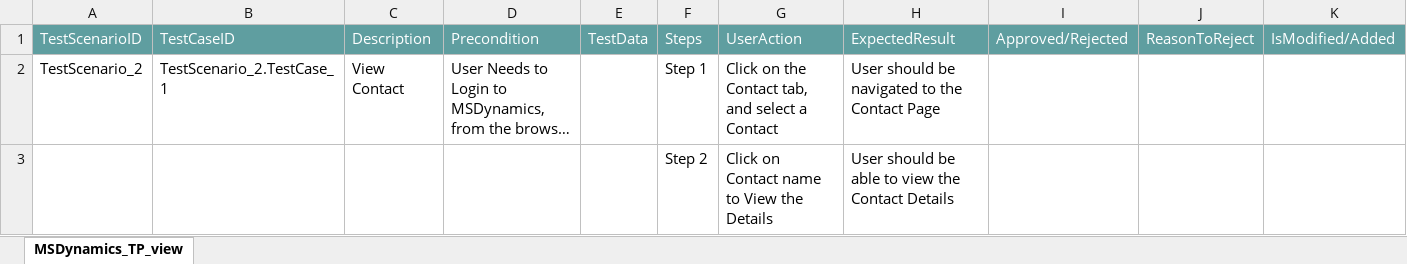
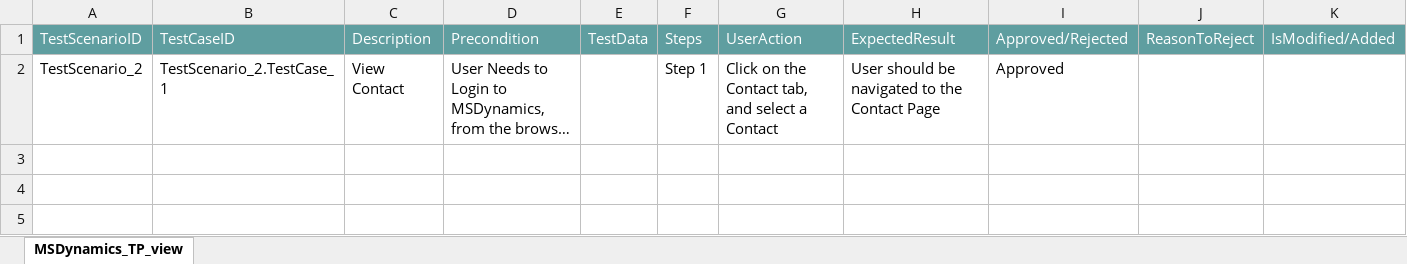
Before and after one commit to ShaikMohamedIrfan/IPtest1, an Excel workbook: MergeTestPack.xlsx, sheet MSDynamics_TP_view, drawn as a sheet; long unchanged cells end in …; values as stored, in another font and other column widths than the file's, no borders; table styles not drawn; the diff names each change by its address in the sheet, - before the commit and + after, or states it on an @@ line.

Commit message:
Add files via upload

```diff
--- a/MergeTestPack.xlsx (sheet MSDynamics_TP_view)
+++ b/MergeTestPack.xlsx (sheet MSDynamics_TP_view)
-I2: (empty)
+I2: Approved
@@ row 3 hidden:  |  |  |  |  | Step 2 | Click on Contact name to View the Details | User should be able to view the Contact Details @@
```
